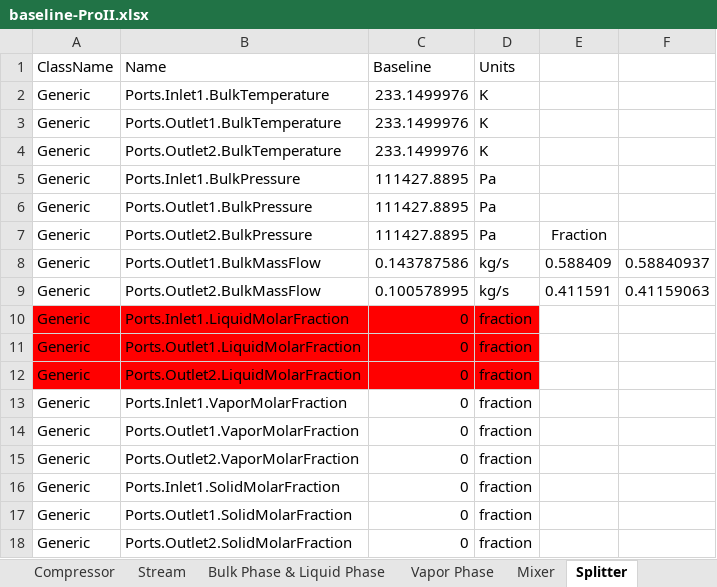
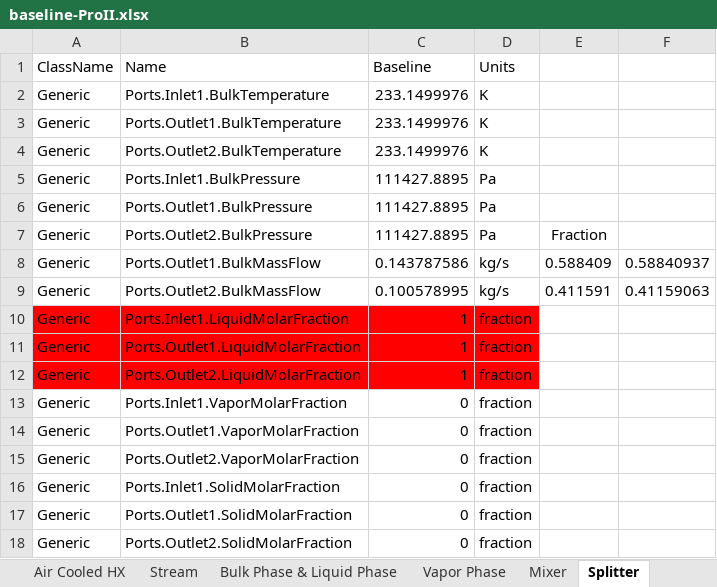
Before and after one commit to juanmgg-at/datatransfer-ProII, an Excel workbook: DataExtraction1/baseline-ProII.xlsx, sheet Splitter, drawn as a sheet; values as stored, in another font and other column widths than the file's, no borders; the diff names each change by its address in the sheet, - before the commit and + after, or states it on an @@ line.

```diff
--- a/DataExtraction1/baseline-ProII.xlsx (sheet Splitter)
+++ b/DataExtraction1/baseline-ProII.xlsx (sheet Splitter)
+sheet tab: Air Cooled HX
-C10:C12 (Baseline): 0
+C10:C12 (Baseline): 1
```
Also changed, not shown: sheet Compressor, 44 other files.
